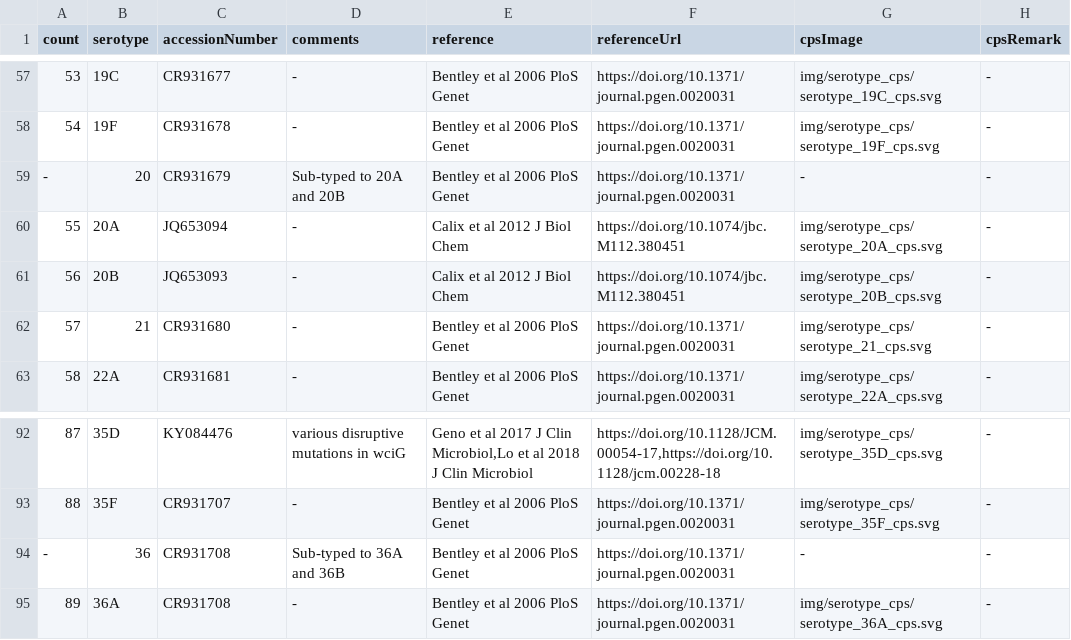
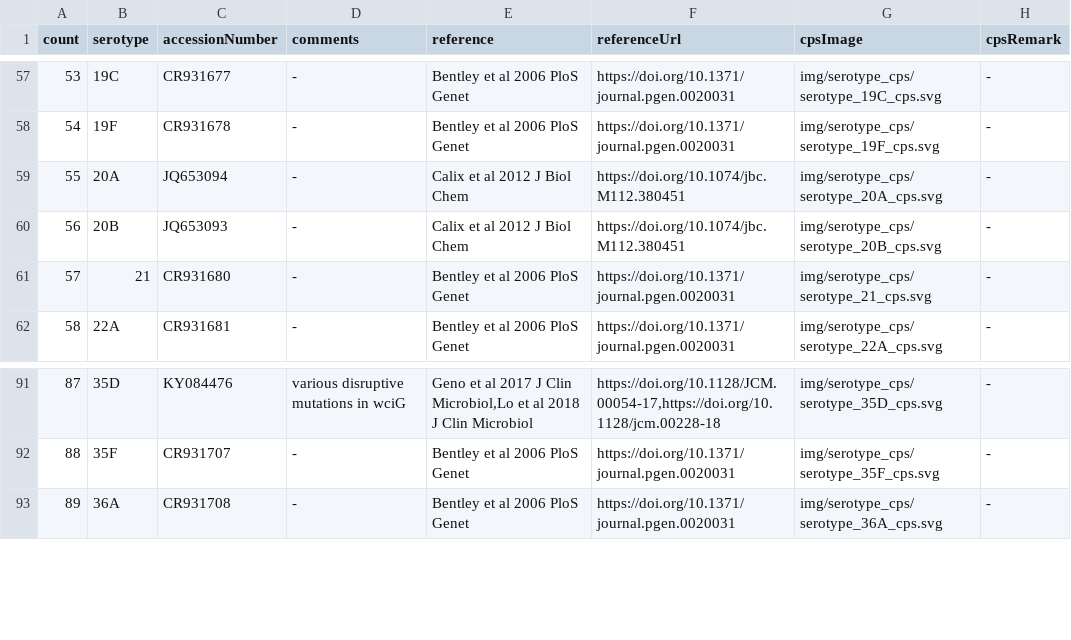
Before and after one commit to sanger-bentley-group/gps-project-website-react, a TSV file: src/content/serotypeTableContent.tsv, drawn as a sheet; only a part is shown, gaps mark what is left out; the diff names each change by its address in the sheet, - before the commit and + after, or states it on an @@ line.

Commit message:
Remove serotype 20 & 36

```diff
--- a/src/content/serotypeTableContent.tsv
+++ b/src/content/serotypeTableContent.tsv
-row 59: - | 20 | CR931679 | Sub-typed to 20A and 20B | Bentley et al 2006 PloS Genet | https://doi.org/10.1371/journal.pgen.0020031 | - | -
-row 94: - | 36 | CR931708 | Sub-typed to 36A and 36B | Bentley et al 2006 PloS Genet | https://doi.org/10.1371/journal.pgen.0020031 | - | -
```
